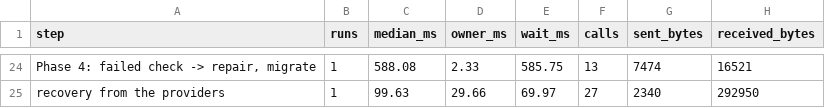
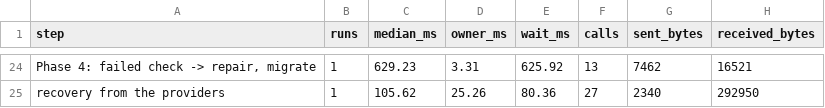
Before and after one commit to suppakrit-work/Adaptive-Merkle-Forest, a CSV file: results/net.csv, drawn as a sheet; only a part is shown, gaps mark what is left out; the diff covers the shown part only; the diff names each change by its address in the sheet, - before the commit and + after, or states it on an @@ line.

```diff
--- a/results/net.csv
+++ b/results/net.csv
-C24 (median_ms): 588.08
+C24 (median_ms): 629.23
-D24 (owner_ms): 2.33
+D24 (owner_ms): 3.31
-E24 (wait_ms): 585.75
+E24 (wait_ms): 625.92
-G24 (sent_bytes): 7474
+G24 (sent_bytes): 7462
-C25 (median_ms): 99.63
+C25 (median_ms): 105.62
-D25 (owner_ms): 29.66
+D25 (owner_ms): 25.26
-E25 (wait_ms): 69.97
+E25 (wait_ms): 80.36
```
Also changed, not shown: 2 added rows, 2 removed rows and 59 edited cells elsewhere in this file, results/faults.csv, 18 other files.
